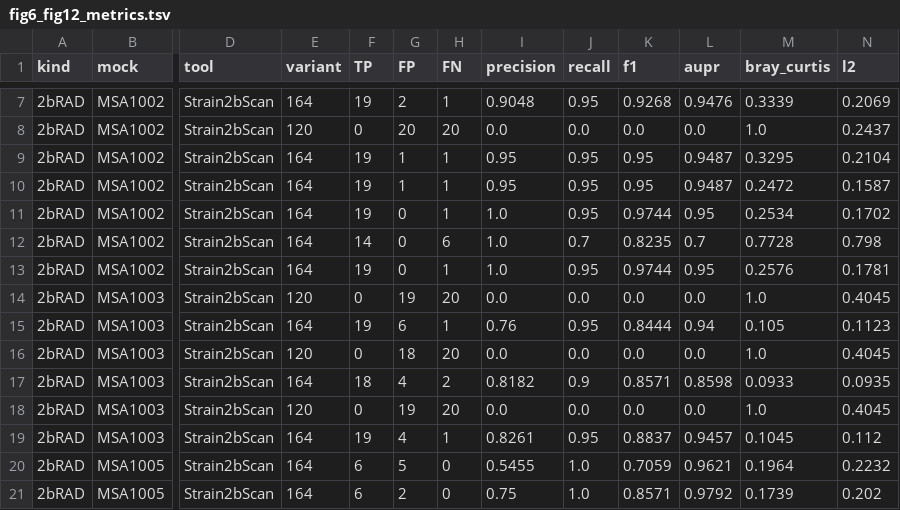
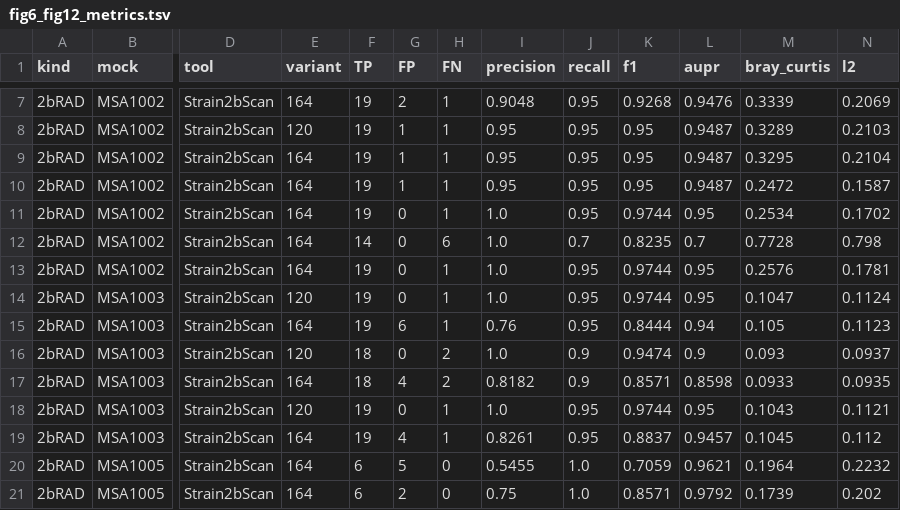
Before and after one commit to HuangShiLab/Strain2bScan-paper, a TSV file: data/fig6_fig12_metrics.tsv, drawn as a sheet; only a part is shown, gaps mark what is left out; the diff covers the shown part only; the diff names each change by its address in the sheet, - before the commit and + after, or states it on an @@ line.

```diff
--- a/data/fig6_fig12_metrics.tsv
+++ b/data/fig6_fig12_metrics.tsv
-F8 (TP): 0
+F8 (TP): 19
-G8 (FP): 20
+G8 (FP): 1
-H8 (FN): 20
+H8 (FN): 1
-I8 (precision): 0.0
+I8 (precision): 0.95
-J8 (recall): 0.0
+J8 (recall): 0.95
-K8 (f1): 0.0
+K8 (f1): 0.95
-L8 (aupr): 0.0
+L8 (aupr): 0.9487
-M8 (bray_curtis): 1.0
+M8 (bray_curtis): 0.3289
-N8 (l2): 0.2437
+N8 (l2): 0.2103
-F14 (TP): 0
+F14 (TP): 19
-G14 (FP): 19
+G14 (FP): 0
-H14 (FN): 20
+H14 (FN): 1
-I14 (precision): 0.0
+I14 (precision): 1.0
-J14 (recall): 0.0
+J14 (recall): 0.95
-K14 (f1): 0.0
+K14 (f1): 0.9744
-L14 (aupr): 0.0
+L14 (aupr): 0.95
-M14 (bray_curtis): 1.0
+M14 (bray_curtis): 0.1047
-N14 (l2): 0.4045
+N14 (l2): 0.1124
-F16 (TP): 0
+F16 (TP): 18
-G16 (FP): 18
+G16 (FP): 0
-H16 (FN): 20
+H16 (FN): 2
-I16 (precision): 0.0
+I16 (precision): 1.0
-J16 (recall): 0.0
+J16 (recall): 0.9
-K16 (f1): 0.0
+K16 (f1): 0.9474
-L16 (aupr): 0.0
+L16 (aupr): 0.9
-M16 (bray_curtis): 1.0
+M16 (bray_curtis): 0.093
-N16 (l2): 0.4045
+N16 (l2): 0.0937
-F18 (TP): 0
+F18 (TP): 19
-G18 (FP): 19
+G18 (FP): 0
-H18 (FN): 20
+H18 (FN): 1
-I18 (precision): 0.0
+I18 (precision): 1.0
-J18 (recall): 0.0
+J18 (recall): 0.95
-K18 (f1): 0.0
+K18 (f1): 0.9744
-L18 (aupr): 0.0
+L18 (aupr): 0.95
-M18 (bray_curtis): 1.0
+M18 (bray_curtis): 0.1043
-N18 (l2): 0.4045
+N18 (l2): 0.1121
```
Also changed, not shown: 27 edited cells elsewhere in this file, 8 other files.
